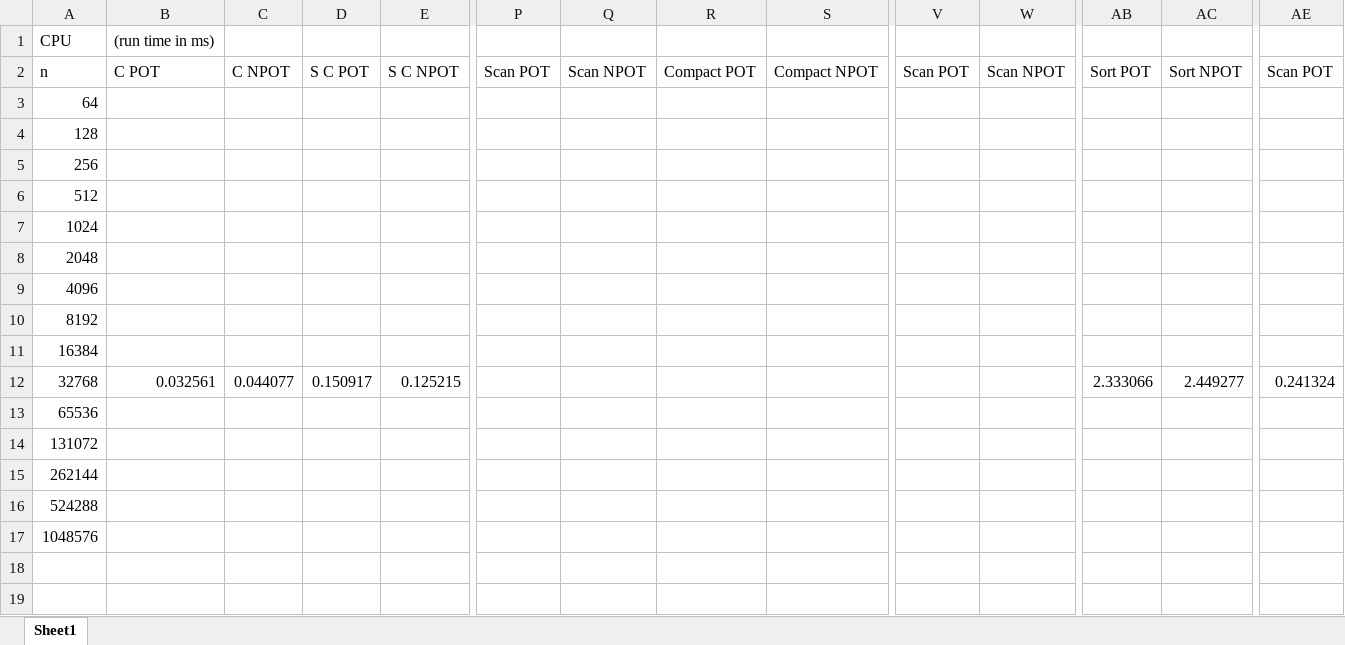
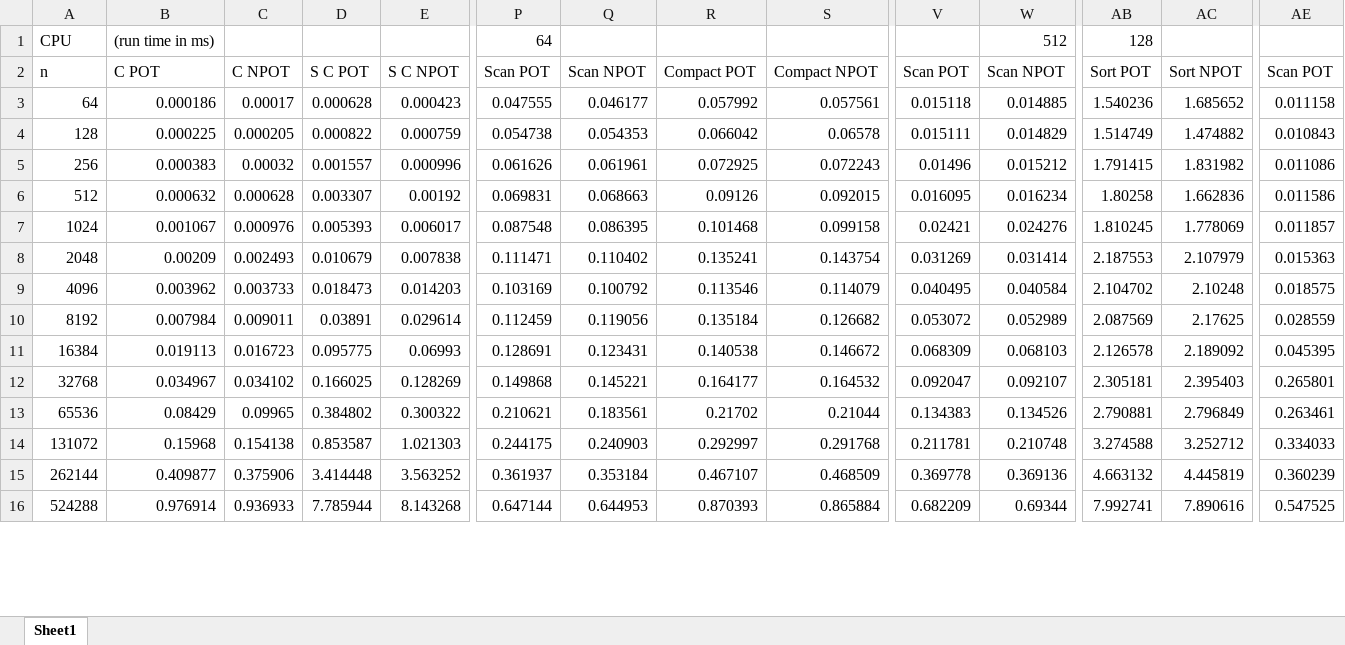
Before and after one commit to risia/Project2-Stream-Compaction, an Excel workbook: Project2 Performance Analysis.xlsx, sheet Sheet1, drawn as a sheet; only a part is shown, gaps mark what is left out; values as stored, in another font and other column widths than the file's, no borders; charts and pictures not drawn; removed rows and columns are numbered as before the commit, all else as after; rows hold the shown columns only; the diff covers the shown part only; the diff names each change by its address in the sheet, - before the commit and + after, or states it on an @@ line.

```diff
--- a/Project2 Performance Analysis.xlsx (sheet Sheet1)
+++ b/Project2 Performance Analysis.xlsx (sheet Sheet1)
-P1: (empty)
+P1: 64
-W1: (empty)
+W1: 512
-AB1: (empty)
+AB1: 128
-row 3: 64
-row 4: 128
-row 5: 256
-row 6: 512
-row 7: 1024
-row 8: 2048
-row 9: 4096
-row 10: 8192
-row 11: 16384
-row 12: 32768 | 0.032561 | 0.044077 | 0.150917 | 0.125215 |  |  |  |  |  |  | 2.333066 | 2.449277 | 0.241324
-row 13: 65536
-row 14: 131072
-row 15: 262144
-row 16: 524288
-row 17: 1048576
-row 3: (empty)
+row 3: 64 | 0.000186 | 0.00017 | 0.000628 | 0.000423 | 0.047555 | 0.046177 | 0.057992 | 0.057561 | 0.015118 | 0.014885 | 1.540236 | 1.685652 | 0.011158
-row 4: (empty)
+row 4: 128 | 0.000225 | 0.000205 | 0.000822 | 0.000759 | 0.054738 | 0.054353 | 0.066042 | 0.06578 | 0.015111 | 0.014829 | 1.514749 | 1.474882 | 0.010843
+row 5: 256 | 0.000383 | 0.00032 | 0.001557 | 0.000996 | 0.061626 | 0.061961 | 0.072925 | 0.072243 | 0.01496 | 0.015212 | 1.791415 | 1.831982 | 0.011086
+row 6: 512 | 0.000632 | 0.000628 | 0.003307 | 0.00192 | 0.069831 | 0.068663 | 0.09126 | 0.092015 | 0.016095 | 0.016234 | 1.80258 | 1.662836 | 0.011586
+row 7: 1024 | 0.001067 | 0.000976 | 0.005393 | 0.006017 | 0.087548 | 0.086395 | 0.101468 | 0.099158 | 0.02421 | 0.024276 | 1.810245 | 1.778069 | 0.011857
+row 8: 2048 | 0.00209 | 0.002493 | 0.010679 | 0.007838 | 0.111471 | 0.110402 | 0.135241 | 0.143754 | 0.031269 | 0.031414 | 2.187553 | 2.107979 | 0.015363
+row 9: 4096 | 0.003962 | 0.003733 | 0.018473 | 0.014203 | 0.103169 | 0.100792 | 0.113546 | 0.114079 | 0.040495 | 0.040584 | 2.104702 | 2.10248 | 0.018575
+row 10: 8192 | 0.007984 | 0.009011 | 0.03891 | 0.029614 | 0.112459 | 0.119056 | 0.135184 | 0.126682 | 0.053072 | 0.052989 | 2.087569 | 2.17625 | 0.028559
+row 11: 16384 | 0.019113 | 0.016723 | 0.095775 | 0.06993 | 0.128691 | 0.123431 | 0.140538 | 0.146672 | 0.068309 | 0.068103 | 2.126578 | 2.189092 | 0.045395
+row 12: 32768 | 0.034967 | 0.034102 | 0.166025 | 0.128269 | 0.149868 | 0.145221 | 0.164177 | 0.164532 | 0.092047 | 0.092107 | 2.305181 | 2.395403 | 0.265801
+row 13: 65536 | 0.08429 | 0.09965 | 0.384802 | 0.300322 | 0.210621 | 0.183561 | 0.21702 | 0.21044 | 0.134383 | 0.134526 | 2.790881 | 2.796849 | 0.263461
+row 14: 131072 | 0.15968 | 0.154138 | 0.853587 | 1.021303 | 0.244175 | 0.240903 | 0.292997 | 0.291768 | 0.211781 | 0.210748 | 3.274588 | 3.252712 | 0.334033
+row 15: 262144 | 0.409877 | 0.375906 | 3.414448 | 3.563252 | 0.361937 | 0.353184 | 0.467107 | 0.468509 | 0.369778 | 0.369136 | 4.663132 | 4.445819 | 0.360239
+row 16: 524288 | 0.976914 | 0.936933 | 7.785944 | 8.143268 | 0.647144 | 0.644953 | 0.870393 | 0.865884 | 0.682209 | 0.69344 | 7.992741 | 7.890616 | 0.547525
```
Also changed, not shown: 3 added rows elsewhere in this sheet, charts or pictures, 7 other files.
